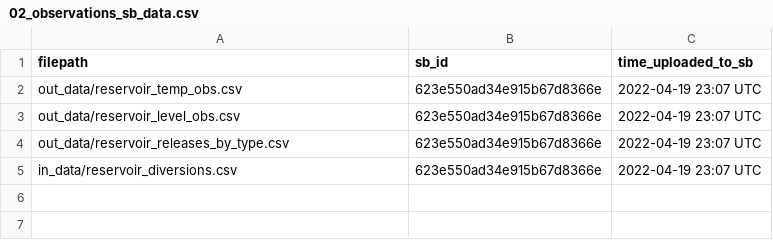
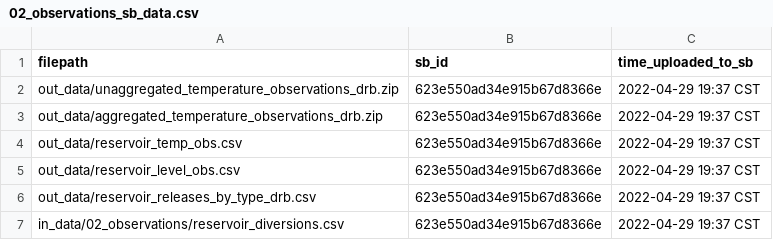
Before and after one commit to USGS-R/drb-temp-data-release-v2, a CSV file: log/02_observations_sb_data.csv, drawn as a sheet.

Commit message:
fixing name for reservoir_releases

```diff
--- a/log/02_observations_sb_data.csv
+++ b/log/02_observations_sb_data.csv
@@ -1,5 +1,7 @@
 filepath,sb_id,time_uploaded_to_sb
-out_data/reservoir_temp_obs.csv,623e550ad34e915b67d8366e,2022-04-19 23:07 UTC
-out_data/reservoir_level_obs.csv,623e550ad34e915b67d8366e,2022-04-19 23:07 UTC
-out_data/reservoir_releases_by_type.csv,623e550ad34e915b67d8366e,2022-04-19 23:07 UTC
-in_data/reservoir_diversions.csv,623e550ad34e915b67d8366e,2022-04-19 23:07 UTC
+out_data/unaggregated_temperature_observations_drb.zip,623e550ad34e915b67d8366e,2022-04-29 19:37 CST
+out_data/aggregated_temperature_observations_drb.zip,623e550ad34e915b67d8366e,2022-04-29 19:37 CST
+out_data/reservoir_temp_obs.csv,623e550ad34e915b67d8366e,2022-04-29 19:37 CST
+out_data/reservoir_level_obs.csv,623e550ad34e915b67d8366e,2022-04-29 19:37 CST
+out_data/reservoir_releases_by_type_drb.csv,623e550ad34e915b67d8366e,2022-04-29 19:37 CST
+in_data/02_observations/reservoir_diversions.csv,623e550ad34e915b67d8366e,2022-04-29 19:37 CST
```
Also changed, not shown: 1 other file.
